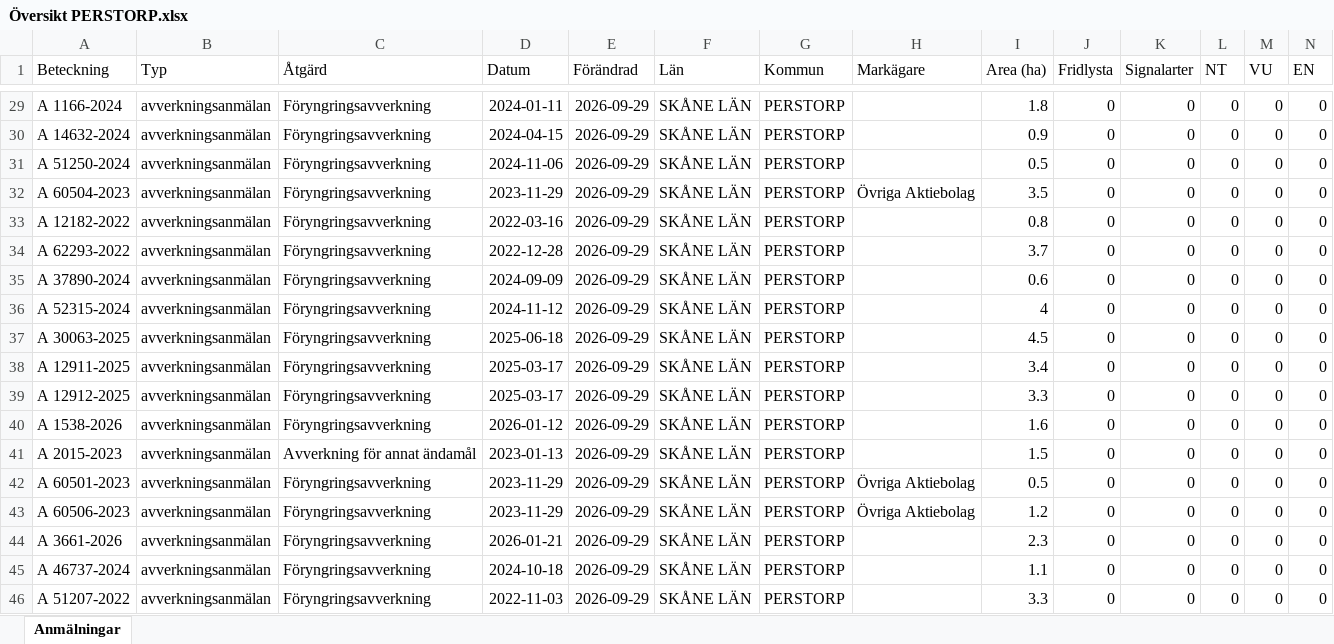
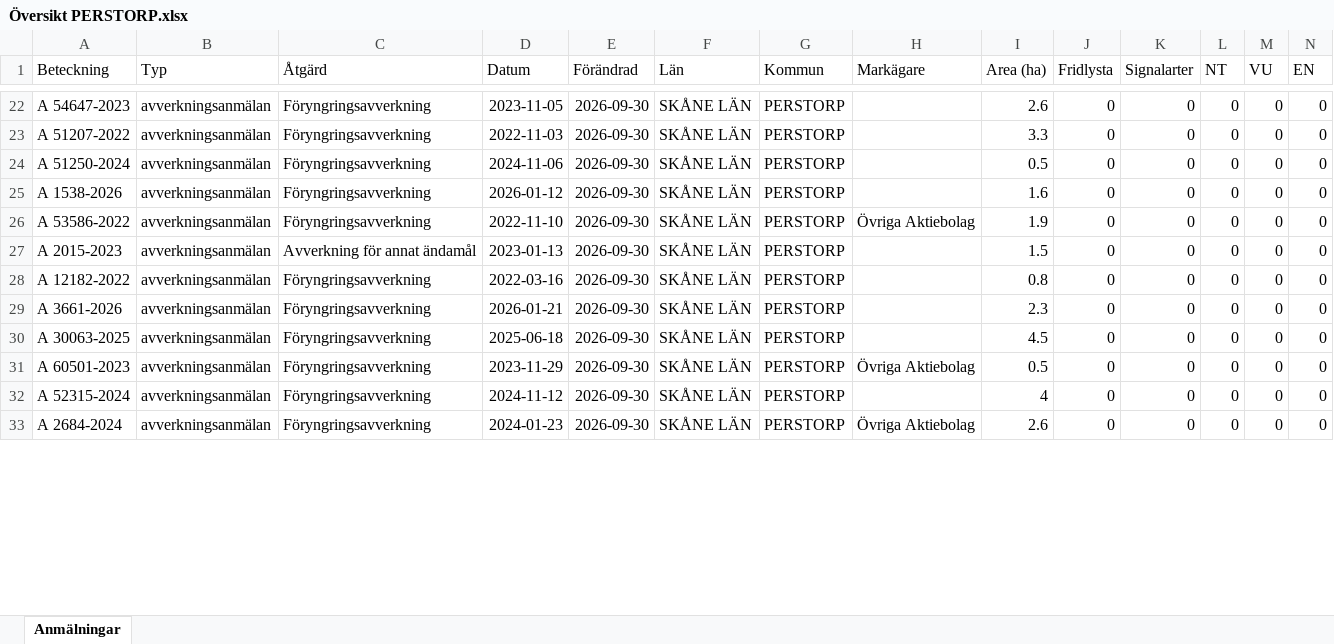
Before and after one commit to klasma/Logging_1275, an Excel workbook: Översikt PERSTORP.xlsx, sheet Anmälningar, drawn as a sheet; only a part is shown, gaps mark what is left out; values as stored, in another font and other column widths than the file's, no borders; removed rows and columns are numbered as before the commit, all else as after; rows hold the shown columns only; the diff covers the shown part only; the diff names each change by its address in the sheet, - before the commit and + after, or states it on an @@ line.

```diff
--- a/Översikt PERSTORP.xlsx (sheet Anmälningar)
+++ b/Översikt PERSTORP.xlsx (sheet Anmälningar)
-A22 (Beteckning): A 1166-2024
+A22 (Beteckning): A 54647-2023
-D22 (Datum): 2024-01-11
+D22 (Datum): 2023-11-05
-E22:E24 (Förändrad): 2026-09-29
+E22:E24 (Förändrad): 2026-09-30
-I22 (Area (ha)): 1.8
+I22 (Area (ha)): 2.6
-A23 (Beteckning): A 14632-2024
+A23 (Beteckning): A 51207-2022
-D23 (Datum): 2024-04-15
+D23 (Datum): 2022-11-03
-I23 (Area (ha)): 0.9
+I23 (Area (ha)): 3.3
-row 32: A 60504-2023 | avverkningsanmälan | Föryngringsavverkning | 2023-11-29 | 2026-09-29 | SKÅNE LÄN | PERSTORP | Övriga Aktiebolag | 3.5 | 0 | 0 | 0 | 0 | 0
-row 33: A 12182-2022 | avverkningsanmälan | Föryngringsavverkning | 2022-03-16 | 2026-09-29 | SKÅNE LÄN | PERSTORP |  | 0.8 | 0 | 0 | 0 | 0 | 0
-row 34: A 62293-2022 | avverkningsanmälan | Föryngringsavverkning | 2022-12-28 | 2026-09-29 | SKÅNE LÄN | PERSTORP |  | 3.7 | 0 | 0 | 0 | 0 | 0
-row 35: A 37890-2024 | avverkningsanmälan | Föryngringsavverkning | 2024-09-09 | 2026-09-29 | SKÅNE LÄN | PERSTORP |  | 0.6 | 0 | 0 | 0 | 0 | 0
-row 36: A 52315-2024 | avverkningsanmälan | Föryngringsavverkning | 2024-11-12 | 2026-09-29 | SKÅNE LÄN | PERSTORP |  | 4 | 0 | 0 | 0 | 0 | 0
-row 37: A 30063-2025 | avverkningsanmälan | Föryngringsavverkning | 2025-06-18 | 2026-09-29 | SKÅNE LÄN | PERSTORP |  | 4.5 | 0 | 0 | 0 | 0 | 0
-row 38: A 12911-2025 | avverkningsanmälan | Föryngringsavverkning | 2025-03-17 | 2026-09-29 | SKÅNE LÄN | PERSTORP |  | 3.4 | 0 | 0 | 0 | 0 | 0
-row 39: A 12912-2025 | avverkningsanmälan | Föryngringsavverkning | 2025-03-17 | 2026-09-29 | SKÅNE LÄN | PERSTORP |  | 3.3 | 0 | 0 | 0 | 0 | 0
-E25 (Förändrad): 2026-09-29
+E25 (Förändrad): 2026-09-30
+row 26: A 53586-2022 | avverkningsanmälan | Föryngringsavverkning | 2022-11-10 | 2026-09-30 | SKÅNE LÄN | PERSTORP | Övriga Aktiebolag | 1.9 | 0 | 0 | 0 | 0 | 0
-E27:E28 (Förändrad): 2026-09-29
+E27:E28 (Förändrad): 2026-09-30
-A28 (Beteckning): A 60501-2023
+A28 (Beteckning): A 12182-2022
-D28 (Datum): 2023-11-29
+D28 (Datum): 2022-03-16
-H28 (Markägare): Övriga Aktiebolag
+H28 (Markägare): (empty)
-I28 (Area (ha)): 0.5
+I28 (Area (ha)): 0.8
-row 43: A 60506-2023 | avverkningsanmälan | Föryngringsavverkning | 2023-11-29 | 2026-09-29 | SKÅNE LÄN | PERSTORP | Övriga Aktiebolag | 1.2 | 0 | 0 | 0 | 0 | 0
-E29:E30 (Förändrad): 2026-09-29
+E29:E30 (Förändrad): 2026-09-30
-A30 (Beteckning): A 46737-2024
+A30 (Beteckning): A 30063-2025
-D30 (Datum): 2024-10-18
+D30 (Datum): 2025-06-18
-I30 (Area (ha)): 1.1
+I30 (Area (ha)): 4.5
+row 31: A 60501-2023 | avverkningsanmälan | Föryngringsavverkning | 2023-11-29 | 2026-09-30 | SKÅNE LÄN | PERSTORP | Övriga Aktiebolag | 0.5 | 0 | 0 | 0 | 0 | 0
-A32 (Beteckning): A 51207-2022
+A32 (Beteckning): A 52315-2024
-D32 (Datum): 2022-11-03
+D32 (Datum): 2024-11-12
-E32 (Förändrad): 2026-09-29
+E32 (Förändrad): 2026-09-30
-I32 (Area (ha)): 3.3
+I32 (Area (ha)): 4
+row 33: A 2684-2024 | avverkningsanmälan | Föryngringsavverkning | 2024-01-23 | 2026-09-30 | SKÅNE LÄN | PERSTORP | Övriga Aktiebolag | 2.6 | 0 | 0 | 0 | 0 | 0
```
Also changed, not shown: 34 added rows, 28 removed rows and 184 edited cells elsewhere in this sheet, artfynd/A 145-2026 artfynd.xlsx, artfynd/A 36700-2025 artfynd.xlsx, 43 other files.
